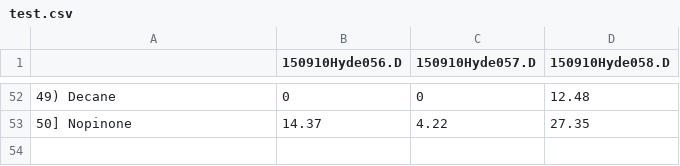
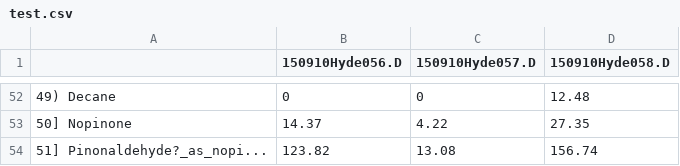
Before and after one commit to BlueDCVG/Converter, a CSV file: Converter/test.csv, drawn as a sheet; only a part is shown, gaps mark what is left out; the diff names each change by its address in the sheet, - before the commit and + after, or states it on an @@ line.

```diff
--- a/Converter/test.csv
+++ b/Converter/test.csv
+row 54: 51] Pinonaldehyde?_as_nopi... | 123.82 | 13.08 | 156.74
```
Also changed, not shown: 7 other files.
